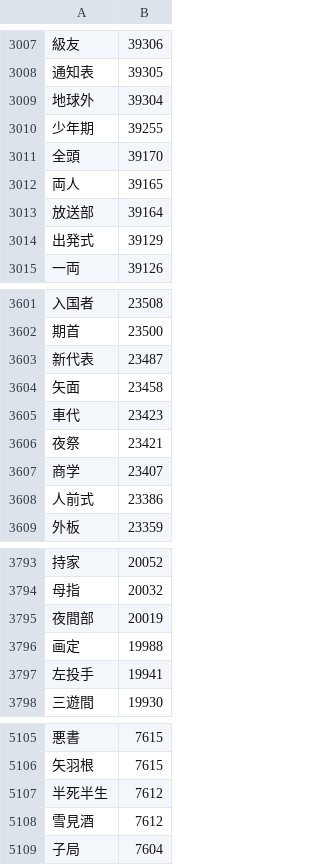
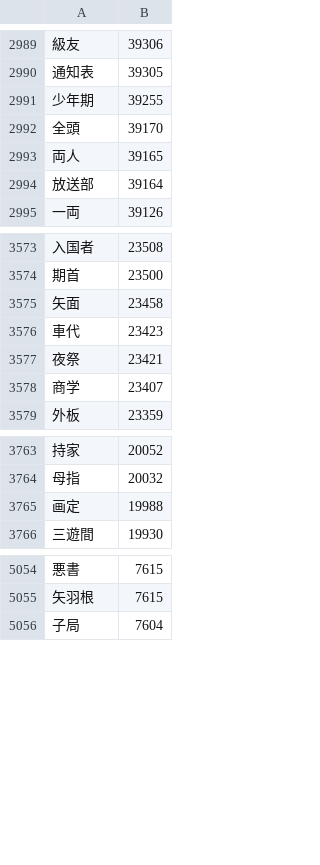
Before and after one commit to marmooo/graded-idioms-ja, a CSV file: dist/3.csv, drawn as a sheet; only a part is shown, gaps mark what is left out; the diff covers the shown part only; the diff names each change by its address in the sheet, - before the commit and + after, or states it on an @@ line.

```diff
--- a/dist/3.csv
+++ b/dist/3.csv
-row 3009: 地球外 | 39304
-row 3014: 出発式 | 39129
-row 3603: 新代表 | 23487
-row 3608: 人前式 | 23386
-row 3795: 夜間部 | 20019
-row 3797: 左投手 | 19941
-row 5107: 半死半生 | 7612
-row 5108: 雪見酒 | 7612
```
Also changed, not shown: 65 removed rows elsewhere in this file, dist/4.csv, dist/5.csv, 36 other files.
